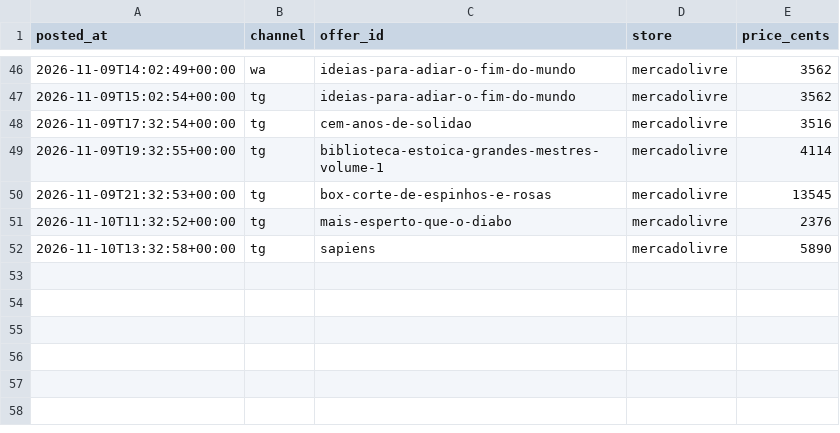
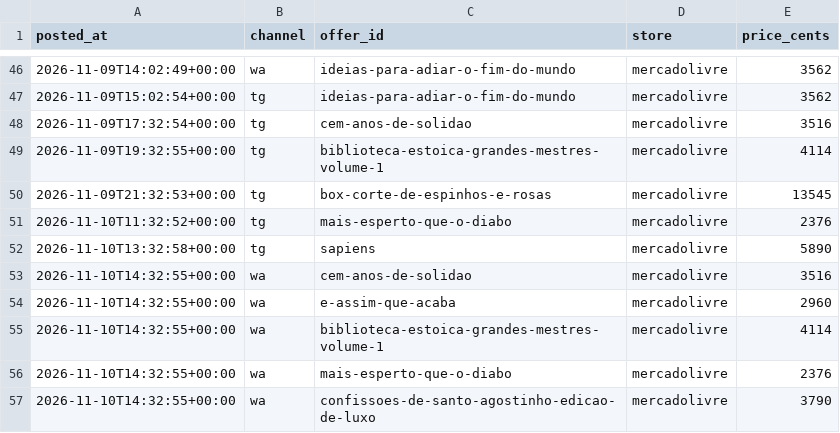
Before and after one commit to Elias-arruda/ofertaslivros.com, a CSV file: channel_posts.csv, drawn as a sheet; only a part is shown, gaps mark what is left out.

```diff
--- a/channel_posts.csv
+++ b/channel_posts.csv
@@ -52 +52,6 @@ posted_at,channel,offer_id,store,price_cents
 2026-11-10T13:32:58+00:00,tg,sapiens,mercadolivre,5890
+2026-11-10T14:32:55+00:00,wa,cem-anos-de-solidao,mercadolivre,3516
+2026-11-10T14:32:55+00:00,wa,e-assim-que-acaba,mercadolivre,2960
+2026-11-10T14:32:55+00:00,wa,biblioteca-estoica-grandes-mestres-volume-1,mercadolivre,4114
+2026-11-10T14:32:55+00:00,wa,mais-esperto-que-o-diabo,mercadolivre,2376
+2026-11-10T14:32:55+00:00,wa,confissoes-de-santo-agostinho-edicao-de-luxo,mercadolivre,3790
```
